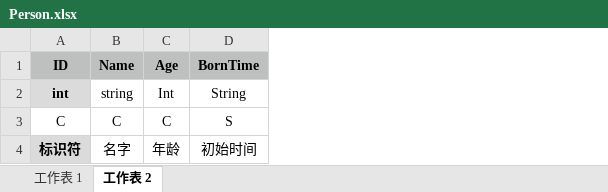
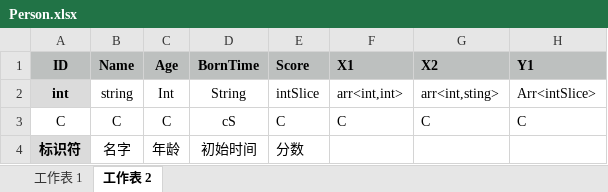
Before and after one commit to NSQ-123/ExcelTool, an Excel workbook: ExcelTool/excel/Person.xlsx, sheet 工作表 2, drawn as a sheet; values as stored, in another font and other column widths than the file's, no borders; the diff names each change by its address in the sheet, - before the commit and + after, or states it on an @@ line.

```diff
--- a/ExcelTool/excel/Person.xlsx (sheet 工作表 2)
+++ b/ExcelTool/excel/Person.xlsx (sheet 工作表 2)
+column E (Score), rows 2-4: intSlice | C | 分数
+column F (X1), rows 2-3: arr<int,int> | C
+column G (X2), rows 2-3: arr<int,sting> | C
+column H (Y1), rows 2-3: Arr<intSlice> | C
-D3 (BornTime): S
+D3 (BornTime): cS
```
Also changed, not shown: sheet 工作表 1, 7 other files.
